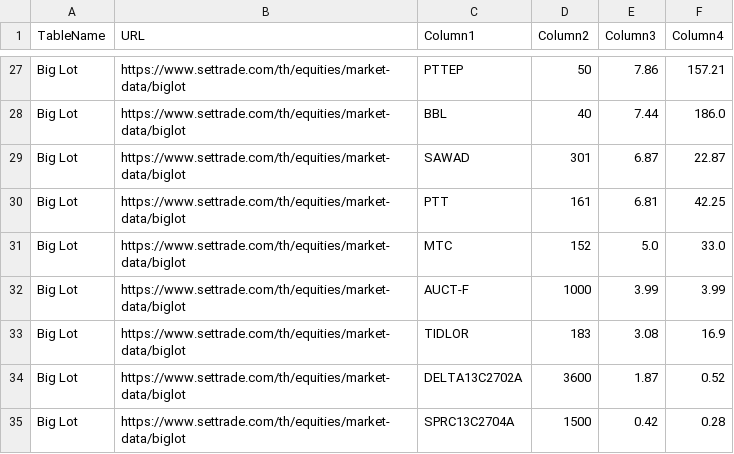
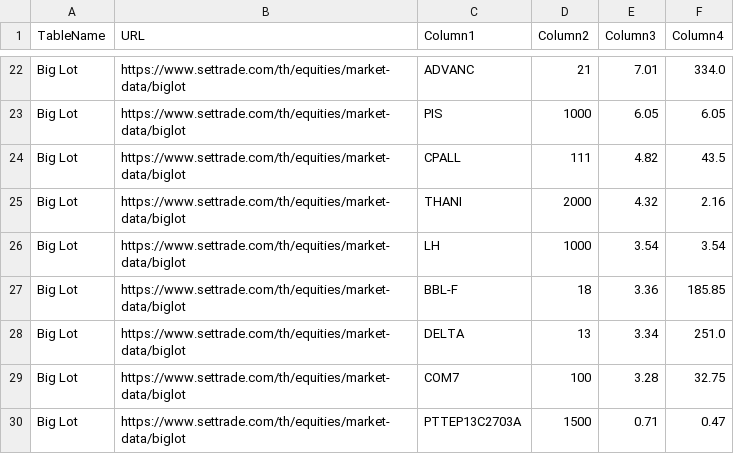
Before and after one commit to ake9522/biglot, a CSV file: data_biglot/biglot_market_data.csv, drawn as a sheet; only a part is shown, gaps mark what is left out; removed rows and columns are numbered as before the commit, all else as after; the diff covers the shown part only; the diff names each change by its address in the sheet, - before the commit and + after, or states it on an @@ line.

```diff
--- a/data_biglot/biglot_market_data.csv
+++ b/data_biglot/biglot_market_data.csv
-C22 (Column1): PTTEP
+C22 (Column1): ADVANC
-D22 (Column2): 50
+D22 (Column2): 21
-E22 (Column3): 7.86
+E22 (Column3): 7.01
-F22 (Column4): 157.21
+F22 (Column4): 334.0
-row 28: Big Lot | https://www.settrade.com/th/equities/market-data/biglot | BBL | 40 | 7.44 | 186.0
-C23 (Column1): SAWAD
+C23 (Column1): PIS
-D23 (Column2): 301
+D23 (Column2): 1000
-E23 (Column3): 6.87
+E23 (Column3): 6.05
-F23 (Column4): 22.87
+F23 (Column4): 6.05
-C24 (Column1): PTT
+C24 (Column1): CPALL
-D24 (Column2): 161
+D24 (Column2): 111
-E24 (Column3): 6.81
+E24 (Column3): 4.82
-F24 (Column4): 42.25
+F24 (Column4): 43.5
-C25 (Column1): MTC
+C25 (Column1): THANI
-D25 (Column2): 152
+D25 (Column2): 2000
-E25 (Column3): 5.0
+E25 (Column3): 4.32
-F25 (Column4): 33.0
+F25 (Column4): 2.16
-C26 (Column1): AUCT-F
+C26 (Column1): LH
-E26 (Column3): 3.99
+E26 (Column3): 3.54
-F26 (Column4): 3.99
+F26 (Column4): 3.54
+row 27: Big Lot | https://www.settrade.com/th/equities/market-data/biglot | BBL-F | 18 | 3.36 | 185.85
-C28 (Column1): TIDLOR
+C28 (Column1): DELTA
-D28 (Column2): 183
+D28 (Column2): 13
-E28 (Column3): 3.08
+E28 (Column3): 3.34
-F28 (Column4): 16.9
+F28 (Column4): 251.0
-C29 (Column1): DELTA13C2702A
+C29 (Column1): COM7
-D29 (Column2): 3600
+D29 (Column2): 100
-E29 (Column3): 1.87
+E29 (Column3): 3.28
-F29 (Column4): 0.52
+F29 (Column4): 32.75
-C30 (Column1): SPRC13C2704A
+C30 (Column1): PTTEP13C2703A
-E30 (Column3): 0.42
+E30 (Column3): 0.71
-F30 (Column4): 0.28
+F30 (Column4): 0.47
```
Also changed, not shown: 5 removed rows and 27 edited cells elsewhere in this file.
